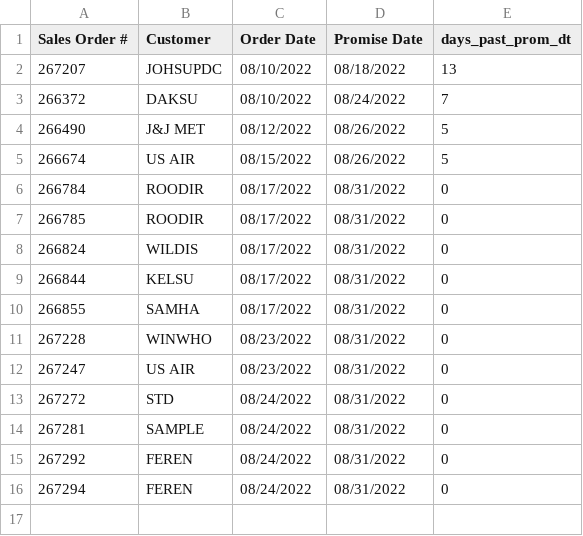
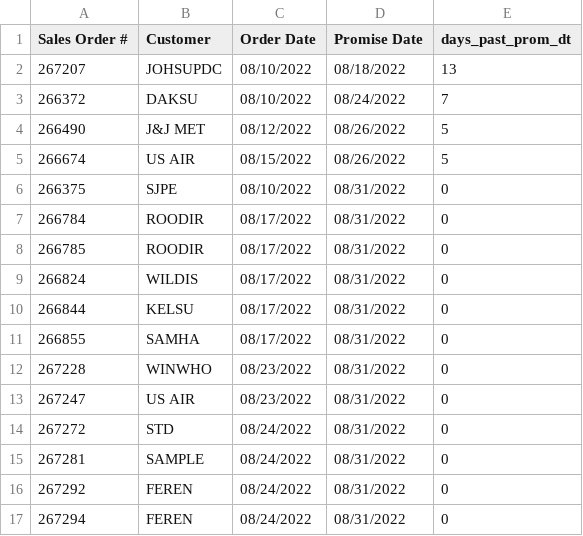
Before and after one commit to famcomfg/pi, a CSV file: out_dso_wrse_qoh_gt0_summ_dash.csv, drawn as a sheet.

```diff
--- a/out_dso_wrse_qoh_gt0_summ_dash.csv
+++ b/out_dso_wrse_qoh_gt0_summ_dash.csv
@@ -5,2 +5,3 @@ Sales Order #,Customer,Order Date,Promise Date,days_past_prom_dt
 266674,US AIR,08/15/2022,08/26/2022,5
+266375,SJPE,08/10/2022,08/31/2022,0
 266784,ROODIR,08/17/2022,08/31/2022,0
```
Also changed, not shown: out_dso_wrse_qoh_gt0_amaz_web_dtl_dash.csv, out_dso_wrse_qoh_gt0_amaz_web_summ_dash.csv, 1 other file.
